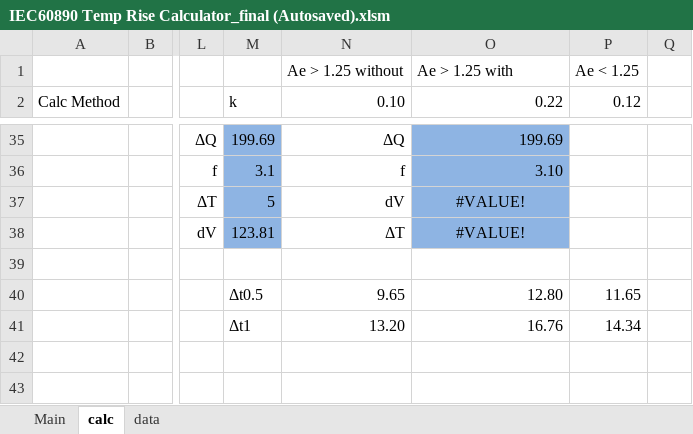
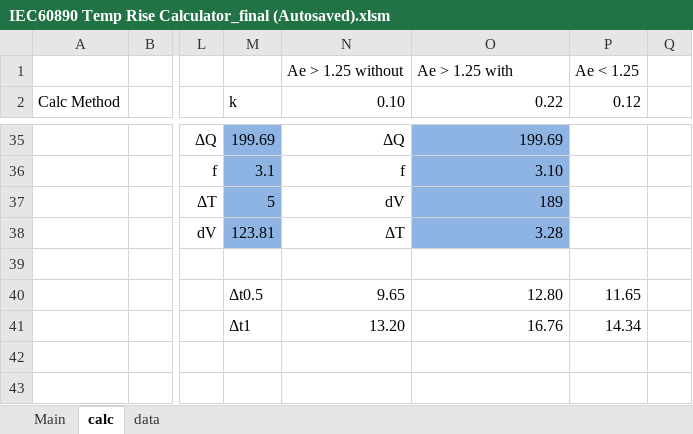
Before and after one commit to kikshaluka/kik-temp, an Excel workbook: IEC60890 Temp Rise Calculator_final (Autosaved).xlsm, sheet calc, drawn as a sheet; only a part is shown, gaps mark what is left out; values as stored, in another font and other column widths than the file's, no borders; the diff names each change by its address in the sheet, - before the commit and + after, or states it on an @@ line.

```diff
--- a/IEC60890 Temp Rise Calculator_final (Autosaved).xlsm (sheet calc)
+++ b/IEC60890 Temp Rise Calculator_final (Autosaved).xlsm (sheet calc)
-O37 (0.22): #VALUE!
+O37 (0.22): 189
-O37:O38 alignment: center
+O37:O38 alignment: right
-O38 (0.22): #VALUE!
+O38 (0.22): 3.28
```
Also changed, not shown: sheet Main, charts or pictures, 1 other file.
